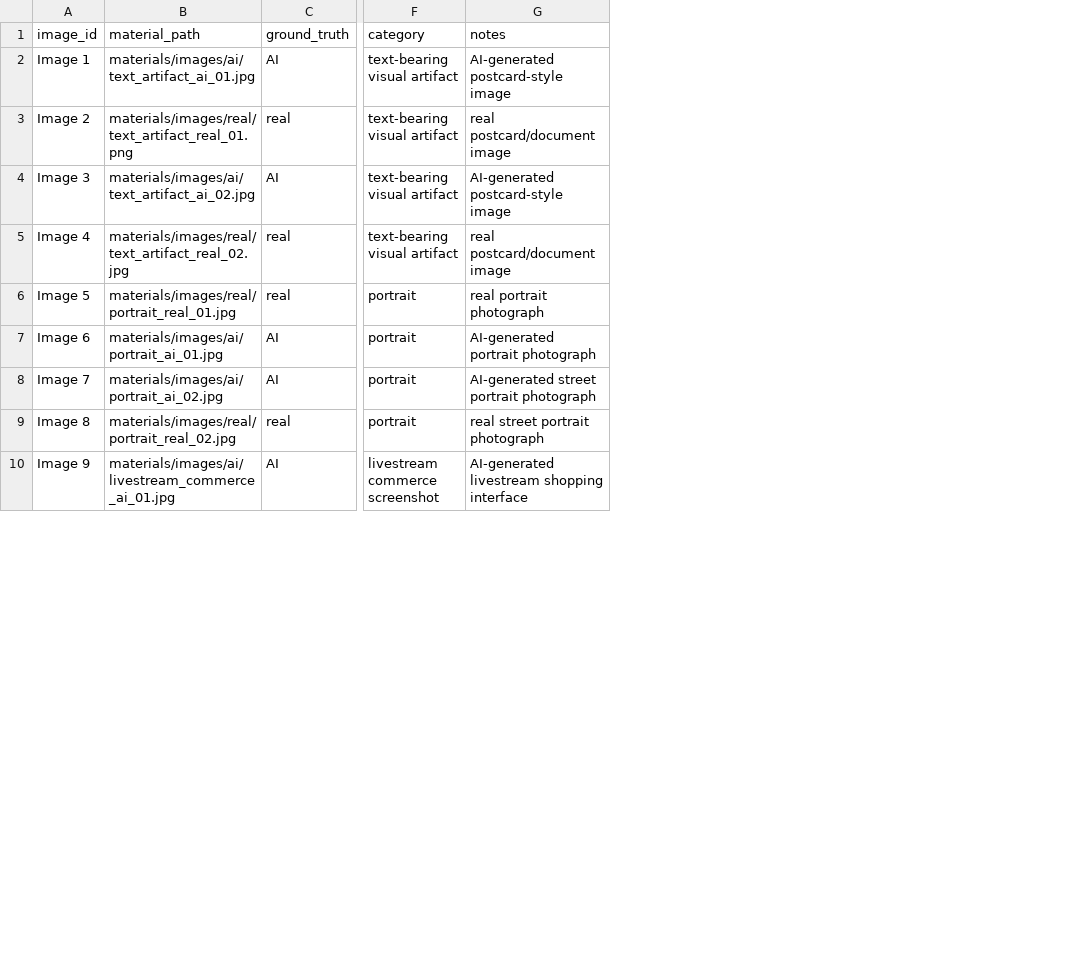
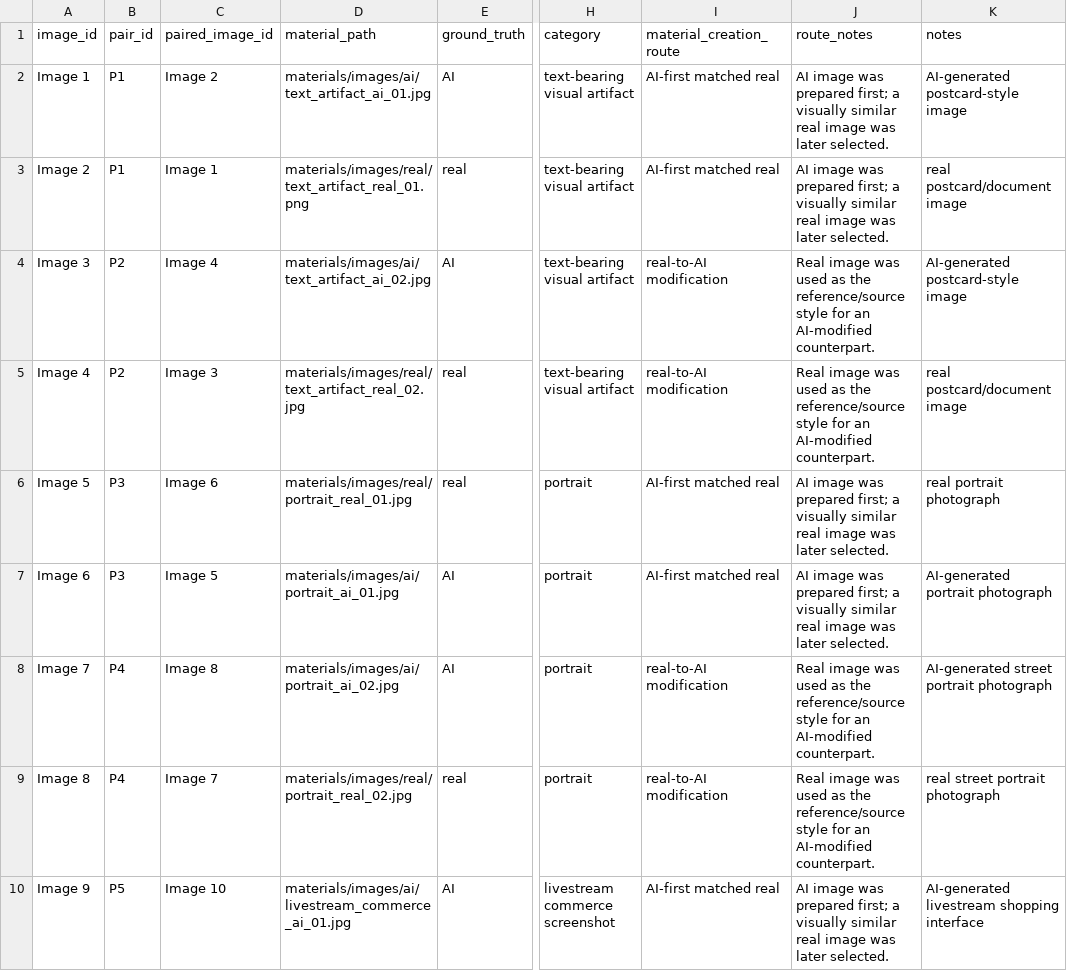
Before and after one commit to Elysium-Seeker/aigc-media-trust-paper, a CSV file: Experiment/Materials_Manifest.csv, drawn as a sheet; only a part is shown, gaps mark what is left out; the diff names each change by its address in the sheet, - before the commit and + after, or states it on an @@ line.

Commit message:
Add material source route analysis

```diff
--- a/Experiment/Materials_Manifest.csv
+++ b/Experiment/Materials_Manifest.csv
+column B (pair_id), rows 2-10: P1 | P1 | P2 | P2 | P3 | P3 | P4 | P4 | P5
+column C (paired_image_id), rows 2-10: Image 2 | Image 1 | Image 4 | Image 3 | Image 6 | Image 5 | Image 8 | Image 7 | Image 10
+column I (material_creation_route), rows 2-10: AI-first matched real | AI-first matched real | real-to-AI modification | real-to-AI modification | AI-first matched real | AI-first matched real | real-to-AI modification | real-to-AI modification | AI-first matched real
+column J (route_notes), rows 2-10: AI image was prepared first; a visually similar real image was later selected. | AI image was prepared first; a visually similar real image was later selected. | Real image was used as the reference/source style for an AI-modified counterpart. | Real image was used as the reference/source style for an AI-modified counterpart. | AI image was prepared first; a visually similar real image was later selected. | AI image was prepared first; a visually similar real image was later selected. | Real image was used as the reference/source style for an AI-modified counterpart. | Real image was used as the reference/source style for an AI-modified counterpart. | AI image was prepared first; a visually similar real image was later selected.
```
Also changed, not shown: 13 other files.
